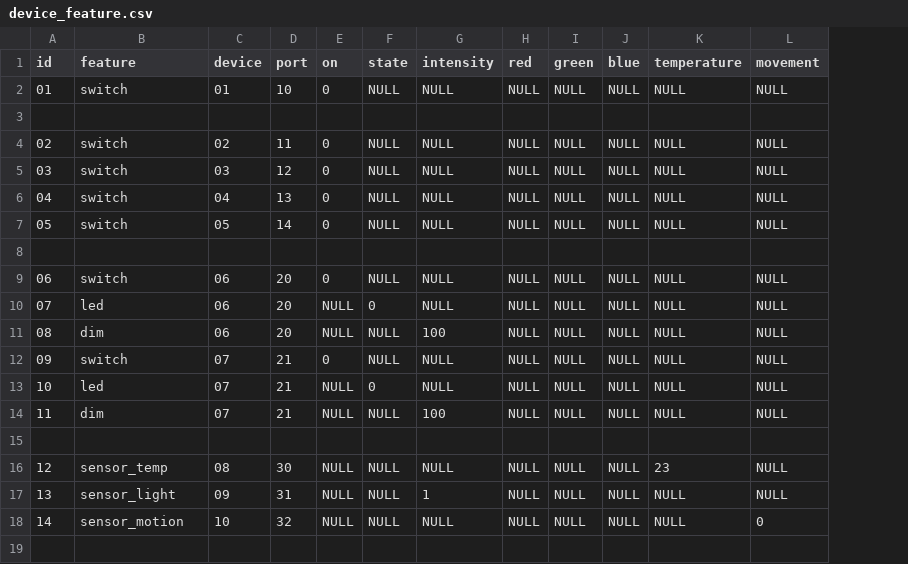
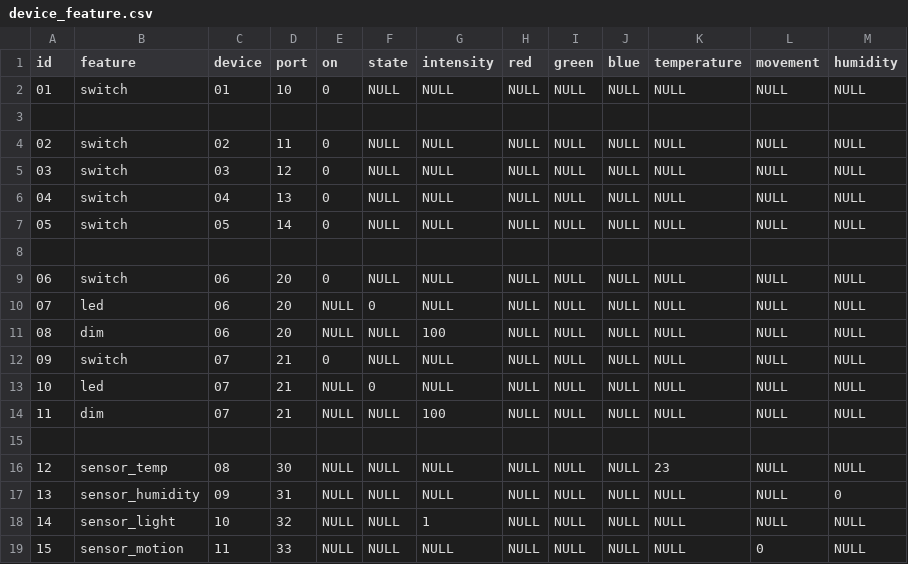
Before and after one commit to zarusz/ESP_Thing, a CSV file: control/src/main/resources/config/liquibase/device_feature.csv, drawn as a sheet; addresses are those after the commit; the diff names each change by its address in the sheet, - before the commit and + after, or states it on an @@ line.

Commit message:
Storing temp + humidity to the DB.

```diff
--- a/control/src/main/resources/config/liquibase/device_feature.csv
+++ b/control/src/main/resources/config/liquibase/device_feature.csv
+column M (humidity), rows 2-16: NULL |  | NULL | NULL | NULL | NULL |  | NULL | NULL | NULL | NULL | NULL | NULL |  | NULL; rows 18-19: NULL | NULL
+row 17: 13 | sensor_humidity | 09 | 31 | NULL | NULL | NULL | NULL | NULL | NULL | NULL | NULL | 0
@@ column A (id) renumbered from row 18 down @@
-C18 (device): 09
+C18 (device): 10
-D18 (port): 31
+D18 (port): 32
-C19 (device): 10
+C19 (device): 11
-D19 (port): 32
+D19 (port): 33
```
Also changed, not shown: control/src/main/resources/config/liquibase/device.csv, 16 other files.
